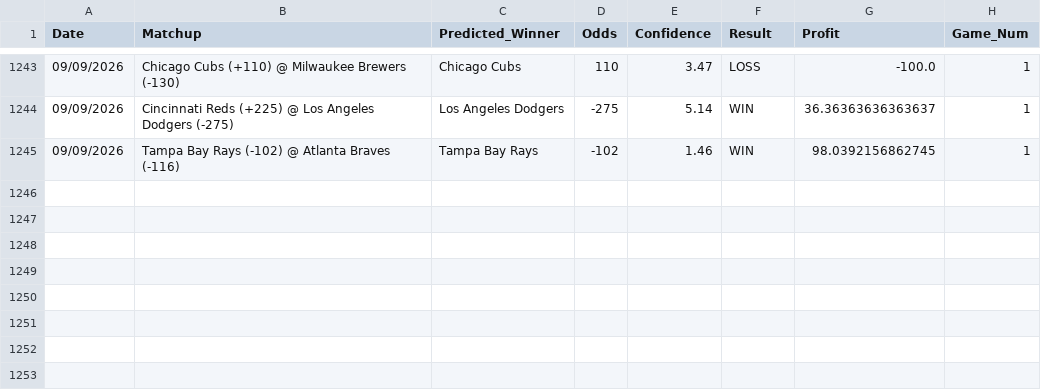
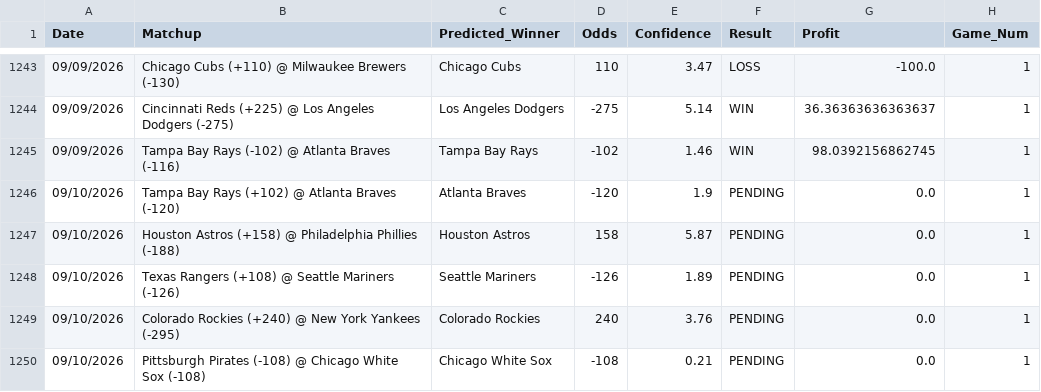
Before and after one commit to HHRUS90/mlb-edge-analyzer, a CSV file: prediction_history.csv, drawn as a sheet; only a part is shown, gaps mark what is left out; the diff names each change by its address in the sheet, - before the commit and + after, or states it on an @@ line.

```diff
--- a/prediction_history.csv
+++ b/prediction_history.csv
+row 1246: 09/10/2026 | Tampa Bay Rays (+102) @ Atlanta Braves (-120) | Atlanta Braves | -120 | 1.9 | PENDING | 0.0 | 1
+row 1247: 09/10/2026 | Houston Astros (+158) @ Philadelphia Phillies (-188) | Houston Astros | 158 | 5.87 | PENDING | 0.0 | 1
+row 1248: 09/10/2026 | Texas Rangers (+108) @ Seattle Mariners (-126) | Seattle Mariners | -126 | 1.89 | PENDING | 0.0 | 1
+row 1249: 09/10/2026 | Colorado Rockies (+240) @ New York Yankees (-295) | Colorado Rockies | 240 | 3.76 | PENDING | 0.0 | 1
+row 1250: 09/10/2026 | Pittsburgh Pirates (-108) @ Chicago White Sox (-108) | Chicago White Sox | -108 | 0.21 | PENDING | 0.0 | 1
```
Also changed, not shown: 3 other files.
